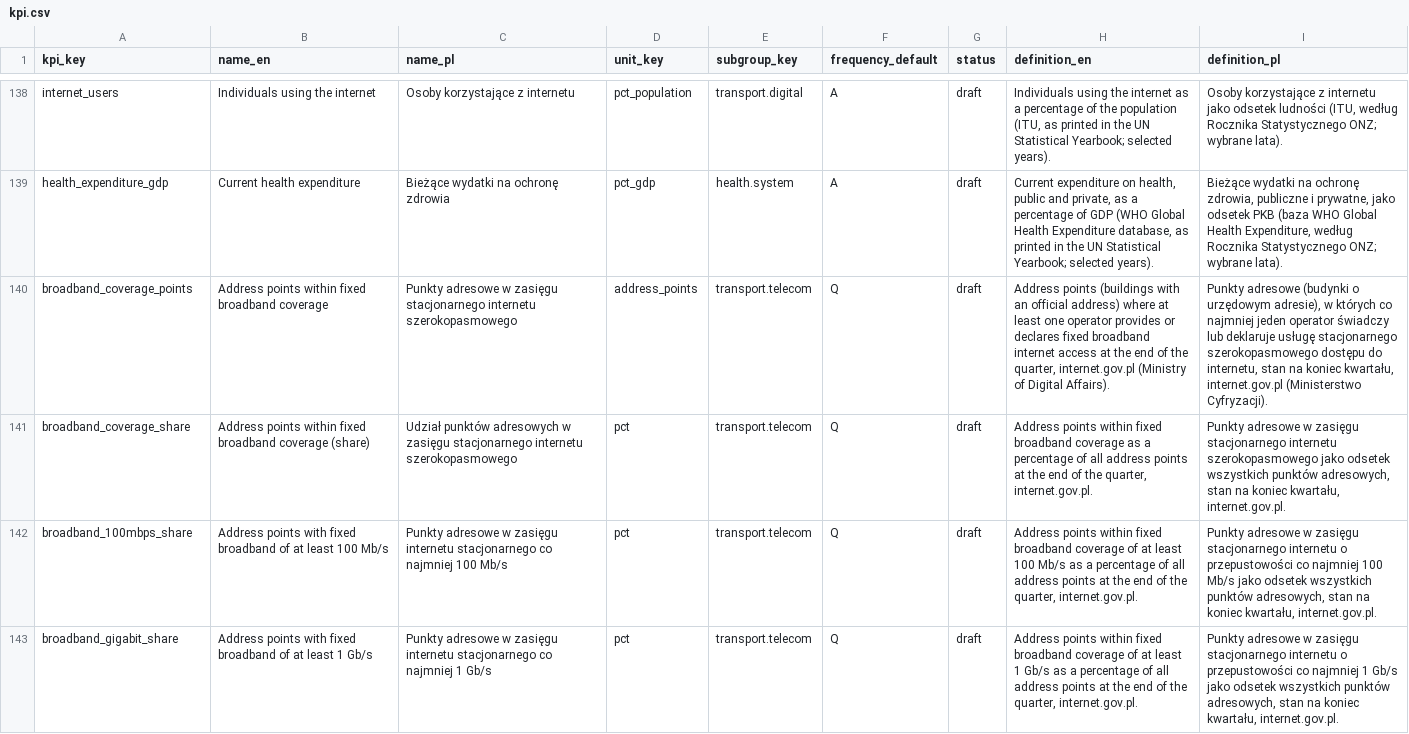
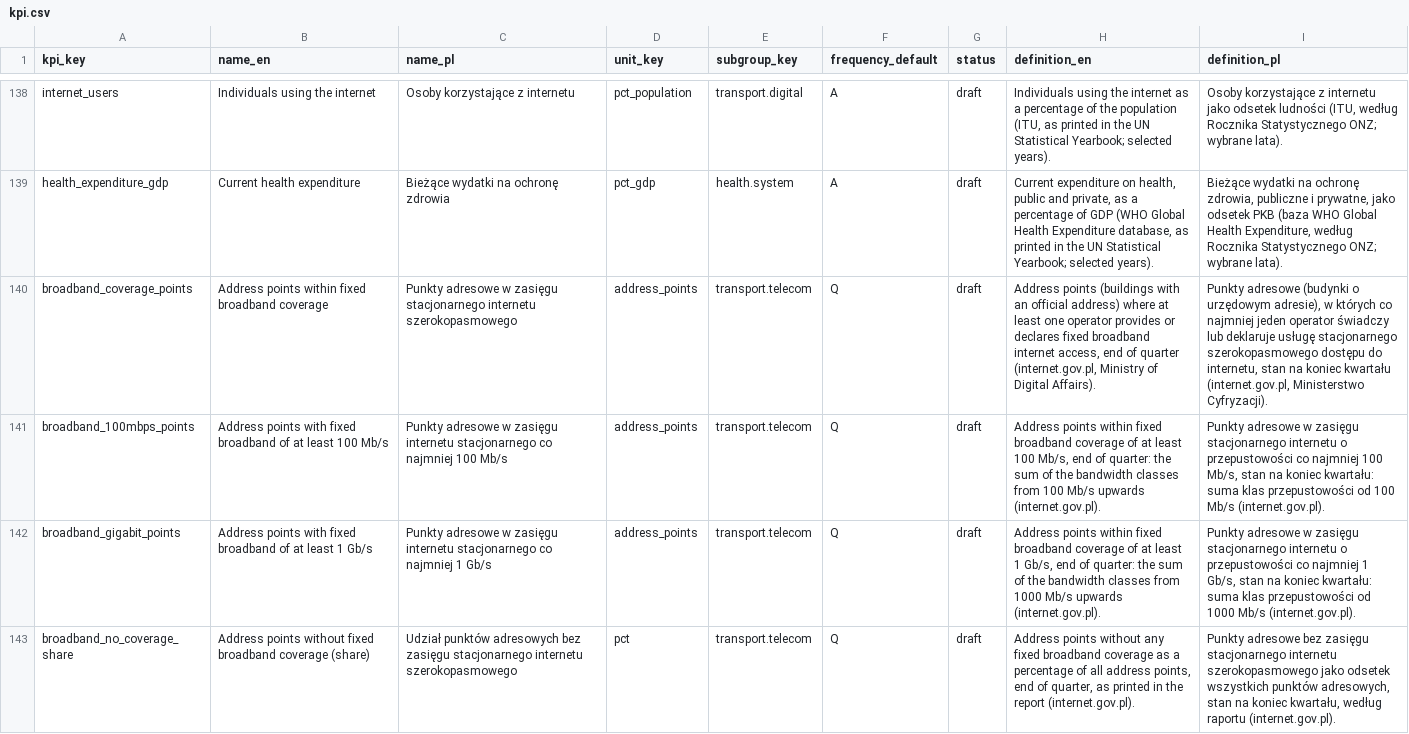
Before and after one commit to zohelo/zohelo-data, a CSV file: warehouse/seeds/kpi.csv, drawn as a sheet; only a part is shown, gaps mark what is left out; removed rows and columns are numbered as before the commit, all else as after; the diff names each change by its address in the sheet, - before the commit and + after, or states it on an @@ line.

```diff
--- a/warehouse/seeds/kpi.csv
+++ b/warehouse/seeds/kpi.csv
-H140 (definition_en): …broadband internet access at the end of the quarter, internet.gov.pl (Ministry of Digital…
+H140 (definition_en): …broadband internet access, end of quarter (internet.gov.pl, Ministry of Digital…
-I140 (definition_pl): …na koniec kwartału, internet.gov.pl (Ministerstwo Cyfryzacji).
+I140 (definition_pl): …na koniec kwartału (internet.gov.pl, Ministerstwo Cyfryzacji).
-row 141: broadband_coverage_share | Address points within fixed broadband coverage (share) | Udział punktów adresowych w zasięgu stacjonarnego internetu szerokopasmowego | pct | transport.telecom | Q | draft | Address points within fixed broadband coverage as a percentage of all address points at the end of the quarter, internet.gov.pl. | Punkty adresowe w zasięgu stacjonarnego internetu szerokopasmowego jako odsetek wszystkich punktów adresowych, stan na koniec kwartału, internet.gov.pl.
-A141 (kpi_key): broadband_100mbps_share
+A141 (kpi_key): broadband_100mbps_points
-D141:D142 (unit_key): pct
+D141:D142 (unit_key): address_points
-H141 (definition_en): …least 100 Mb/s as a percentage of all address points at the end of the quarter, internet.gov.pl.
+H141 (definition_en): …least 100 Mb/s, end of quarter: the sum of the bandwidth classes from 100 Mb/s upwards (internet.gov.pl).
-I141 (definition_pl): …najmniej 100 Mb/s jako odsetek wszystkich punktów adresowych, stan na koniec kwartału, internet.gov.pl.
+I141 (definition_pl): …najmniej 100 Mb/s, stan na koniec kwartału: suma klas przepustowości od 100 Mb/s (internet.gov.pl).
-A142 (kpi_key): broadband_gigabit_share
+A142 (kpi_key): broadband_gigabit_points
-H142 (definition_en): …least 1 Gb/s as a percentage of all address points at the end of the quarter, internet.gov.pl.
+H142 (definition_en): …least 1 Gb/s, end of quarter: the sum of the bandwidth classes from 1000 Mb/s upwards (internet.gov.pl).
-I142 (definition_pl): …najmniej 1 Gb/s jako odsetek wszystkich punktów adresowych, stan na koniec kwartału, internet.gov.pl.
+I142 (definition_pl): …najmniej 1 Gb/s, stan na koniec kwartału: suma klas przepustowości od 1000 Mb/s (internet.gov.pl).
+row 143: broadband_no_coverage_share | Address points without fixed broadband coverage (share) | Udział punktów adresowych bez zasięgu stacjonarnego internetu szerokopasmowego | pct | transport.telecom | Q | draft | Address points without any fixed broadband coverage as a percentage of all address points, end of quarter, as printed in the report (internet.gov.pl). | Punkty adresowe bez zasięgu stacjonarnego internetu szerokopasmowego jako odsetek wszystkich punktów adresowych, stan na koniec kwartału, według raportu (internet.gov.pl).
```
Also changed, not shown: warehouse/seeds/kpi_measure.csv, 12 other files.
